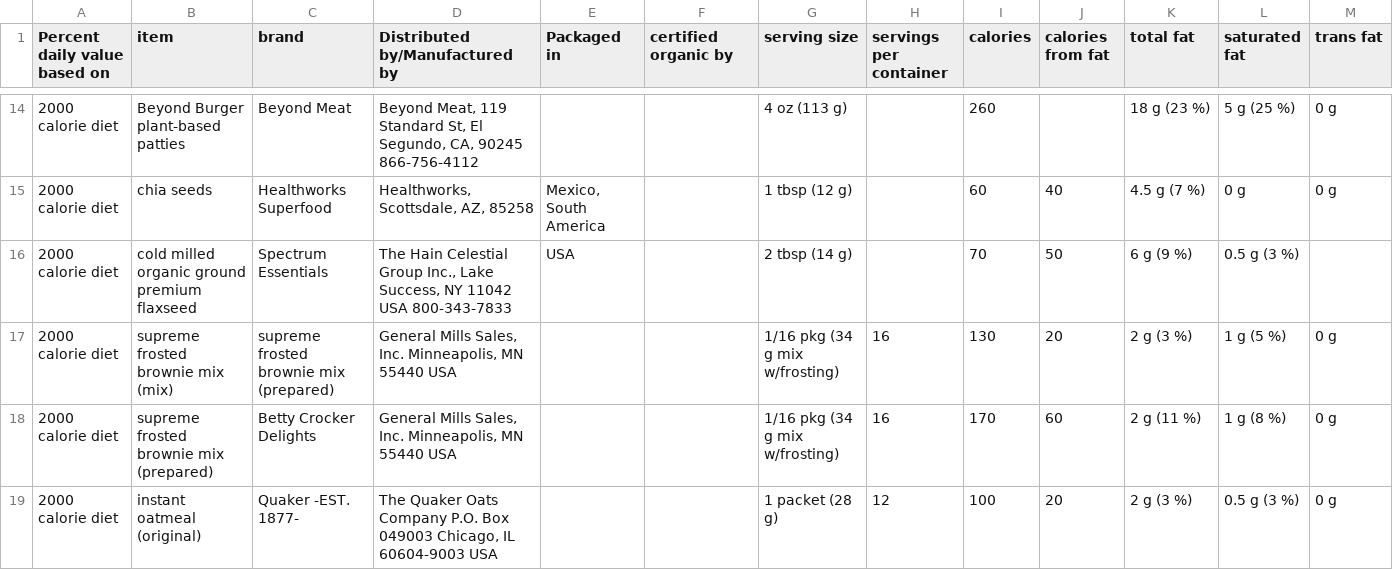
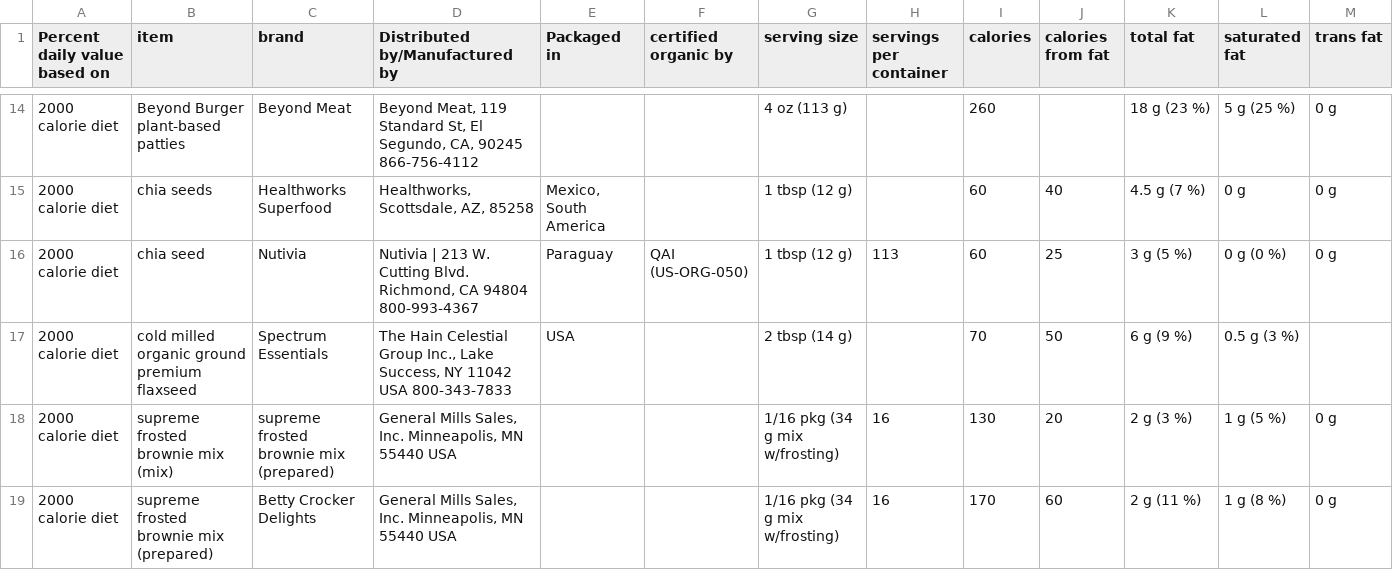
Before and after one commit to Shail-Shouryya/data, a CSV file: nutritionFacts.csv, drawn as a sheet; only a part is shown, gaps mark what is left out; the shorter side is filled out with more unchanged rows; rows hold the shown columns only; the diff names each change by its address in the sheet, - before the commit and + after, or states it on an @@ line.

Commit message:
chia seed (Nutivia)

```diff
--- a/nutritionFacts.csv
+++ b/nutritionFacts.csv
+row 16: 2000 calorie diet | chia seed | Nutivia | Nutivia | 213 W. Cutting Blvd. Richmond, CA 94804 800-993-4367 | Paraguay | QAI (US-ORG-050) | 1 tbsp (12 g) | 113 | 60 | 25 | 3 g (5 %) | 0 g (0 %) | 0 g
```
